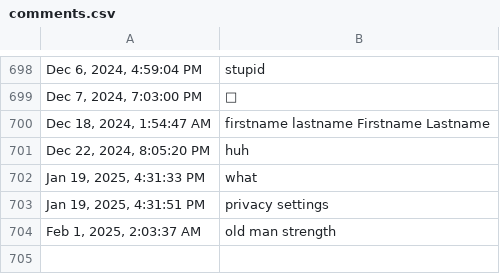
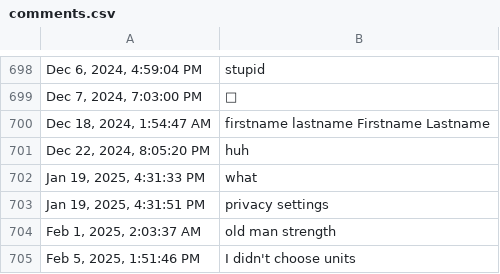
Before and after one commit to thetazero/alogsky, a CSV file: data/comments.csv, drawn as a sheet; only a part is shown, gaps mark what is left out; the diff names each change by its address in the sheet, - before the commit and + after, or states it on an @@ line.

```diff
--- a/data/comments.csv
+++ b/data/comments.csv
+row 705: Feb 5, 2025, 1:51:46 PM | I didn't choose units
```
Also changed, not shown: data/logins.csv, data/media.csv, 26 other files.
